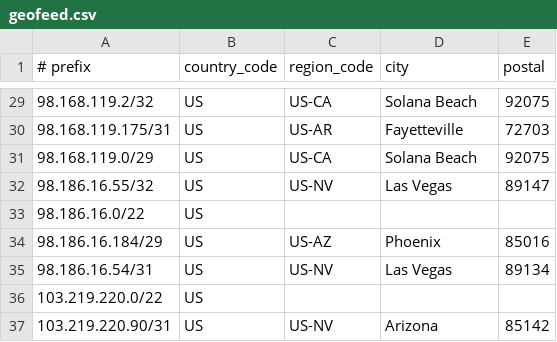
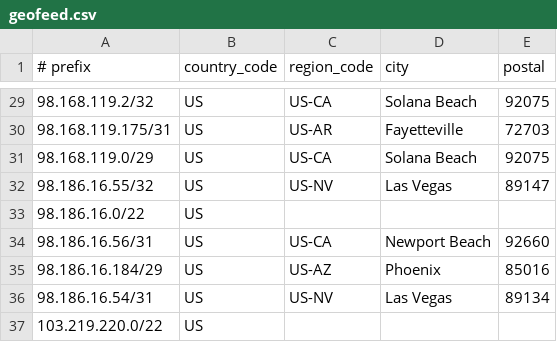
Before and after one commit to cp-rapidscale/GeoIP, a CSV file: geofeed.csv, drawn as a sheet; only a part is shown, gaps mark what is left out; the shorter side is filled out with more unchanged rows.

Commit message:
Update geofeed.csv

```diff
--- a/geofeed.csv
+++ b/geofeed.csv
@@ -33,2 +33,3 @@
 98.186.16.0/22,US,,,
+98.186.16.56/31,US,US-CA,Newport Beach,92660
 98.186.16.184/29,US,US-AZ,Phoenix,85016
```
